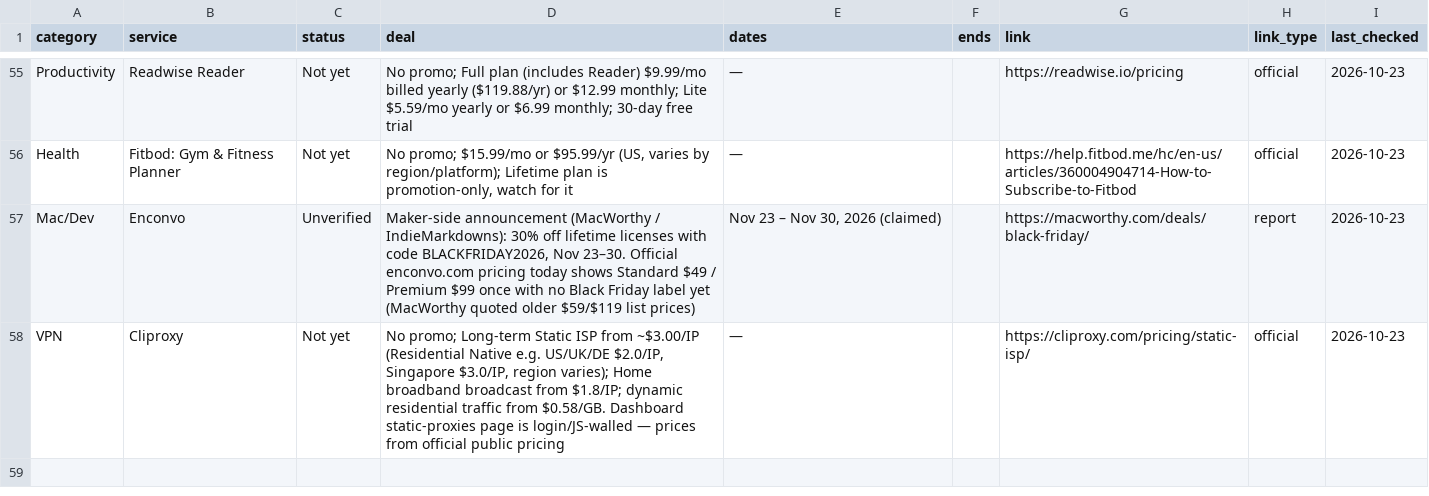
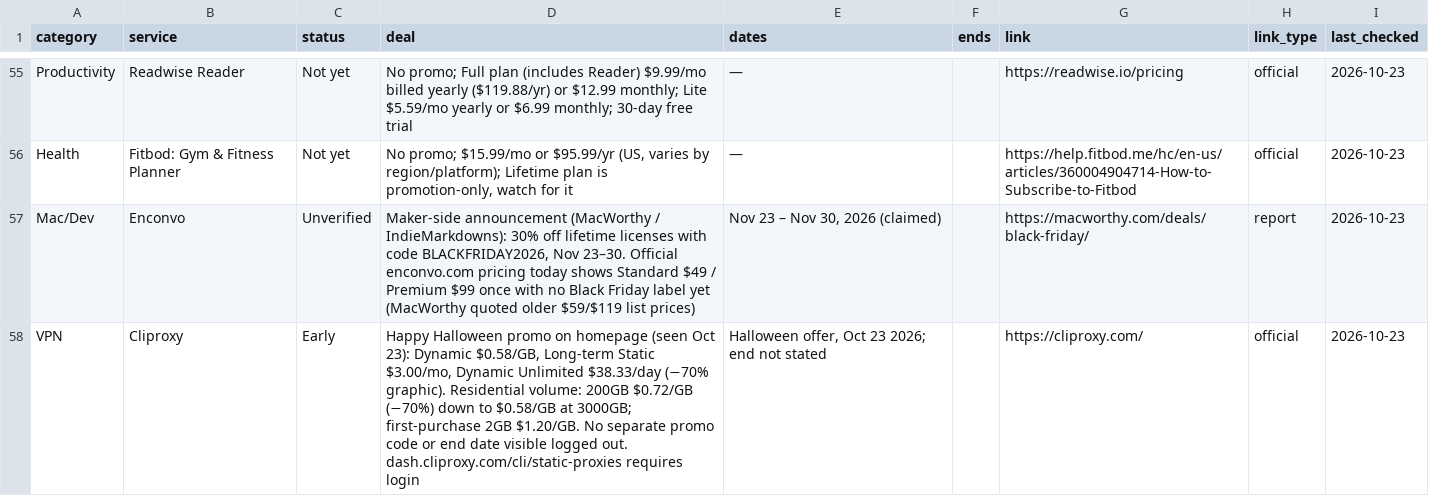
Before and after one commit to thoughtcook/verified-black-friday, a CSV file: data/deals.csv, drawn as a sheet; only a part is shown, gaps mark what is left out.

Commit message:
Cliproxy: Happy Halloween promo verified (Early)
Homepage floating card (Oct 23): Dynamic $0.58/GB, Long-term Static
$3.00/mo, Dynamic Unlimited $38.33/day (−70%). Residential volume
pricing 200GB $0.72/GB to $0.58/GB at 3000GB; no code/end date logged out.

```diff
--- a/data/deals.csv
+++ b/data/deals.csv
@@ -57,2 +57,2 @@ Health,Fitbod: Gym & Fitness Planner,Not yet,"No promo; $15.99/mo or $95.99/yr (
 Mac/Dev,Enconvo,Unverified,"Maker-side announcement (MacWorthy / IndieMarkdowns): 30% off lifetime licenses with code BLACKFRIDAY2026, Nov 23–30. Official enconvo.com pricing today shows Standard $49 / Premium $99 once with no Black Friday label yet (MacWorthy quoted older $59/$119 list prices)","Nov 23 – Nov 30, 2026 (claimed)",,https://macworthy.com/deals/black-friday/,report,2026-10-23
-VPN,Cliproxy,Not yet,"No promo; Long-term Static ISP from ~$3.00/IP (Residential Native e.g. US/UK/DE $2.0/IP, Singapore $3.0/IP, region varies); Home broadband broadcast from $1.8/IP; dynamic residential traffic from $0.58/GB. Dashboard static-proxies page is login/JS-walled — prices from official public pricing",—,,https://cliproxy.com/pricing/static-isp/,official,2026-10-23
+VPN,Cliproxy,Early,"Happy Halloween promo on homepage (seen Oct 23): Dynamic $0.58/GB, Long-term Static $3.00/mo, Dynamic Unlimited $38.33/day (−70% graphic). Residential volume: 200GB $0.72/GB (−70%) down to $0.58/GB at 3000GB; first-purchase 2GB $1.20/GB. No separate promo code or end date visible logged out. dash.cliproxy.com/cli/static-proxies requires login","Halloween offer, Oct 23 2026; end not stated",,https://cliproxy.com/,official,2026-10-23
```
Also changed, not shown: 4 other files.
